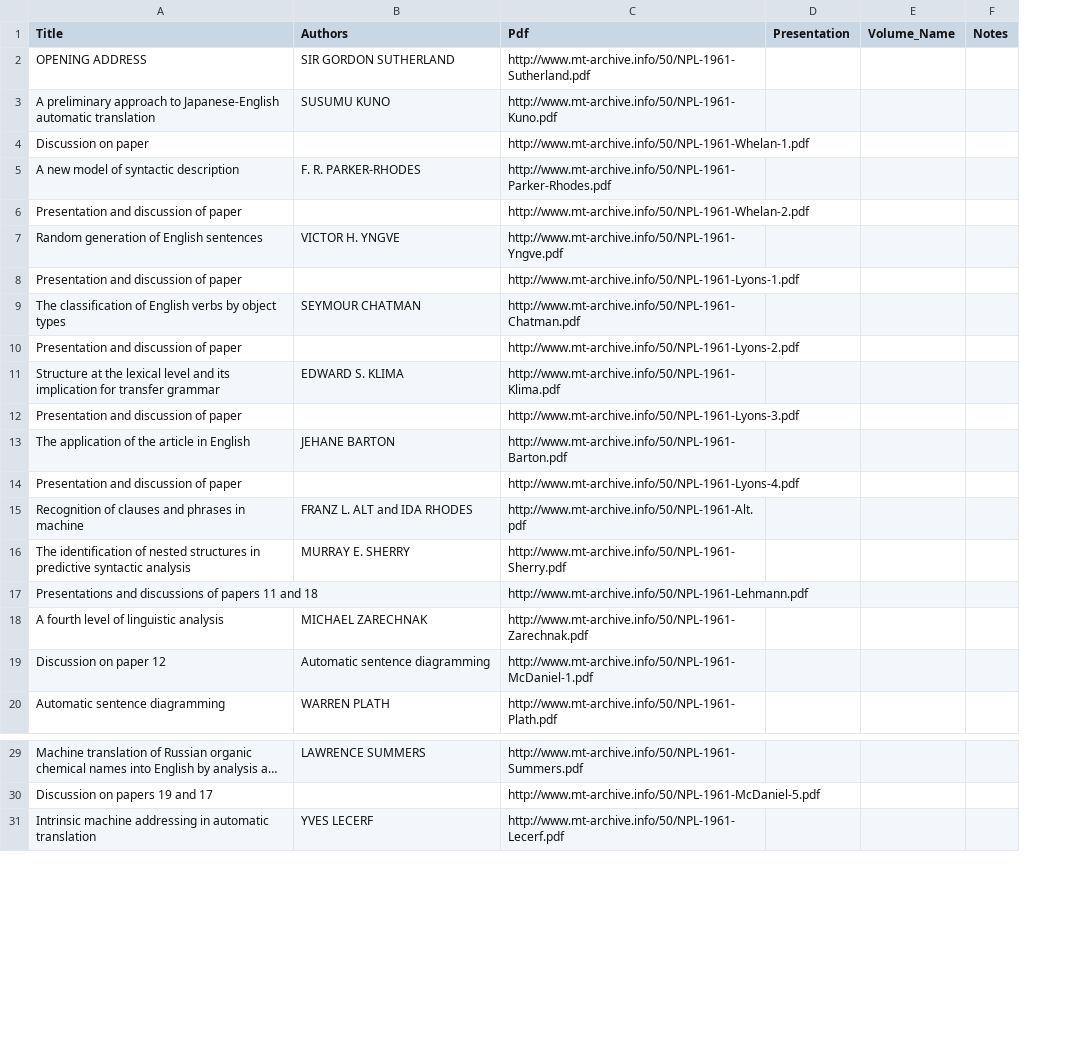
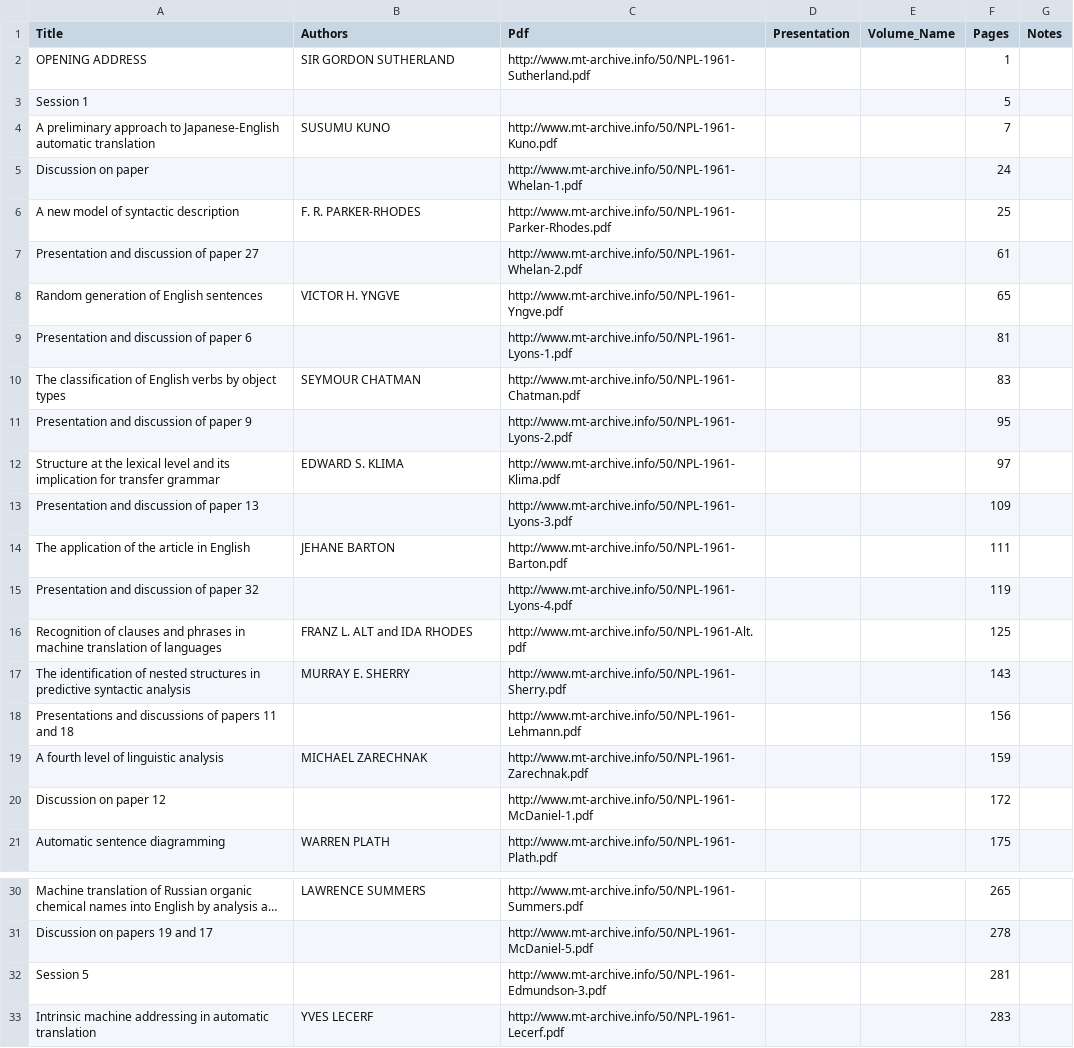
Before and after one commit to mardub1635/mt-archive, a TSV file: preconf/1961.preconf.tsv, drawn as a sheet; only a part is shown, gaps mark what is left out; long unchanged cells end in …; addresses are those after the commit; the diff covers the shown part only; the diff names each change by its address in the sheet, - before the commit and + after, or states it on an @@ line.

Commit message:
adds page numbers to pre 80's conferences ('preconf' folder)

```diff
--- a/preconf/1961.preconf.tsv
+++ b/preconf/1961.preconf.tsv
+column F (Pages), row 2: 1; rows 4-21: 7 | 24 | 25 | 61 | 65 | 81 | 83 | 95 | 97 | 109 | 111 | 119 | 125 | 143 | 156 | 159 | 172 | 175; rows 30-31: 265 | 278; row 33: 283
+row 3: Session 1 |  |  |  |  | 5
-A7 (Title): Presentation and discussion of paper
+A7 (Title): Presentation and discussion of paper 27
-A9 (Title): Presentation and discussion of paper
+A9 (Title): Presentation and discussion of paper 6
-A11 (Title): Presentation and discussion of paper
+A11 (Title): Presentation and discussion of paper 9
-A13 (Title): Presentation and discussion of paper
+A13 (Title): Presentation and discussion of paper 13
-A15 (Title): Presentation and discussion of paper
+A15 (Title): Presentation and discussion of paper 32
-A16 (Title): …in machine
+A16 (Title): …in machine translation of languages
-B20 (Authors): Automatic sentence diagramming
+B20 (Authors): (empty)
+row 32: Session 5 |  | http://www.mt-archive.info/50/NPL-1961-Edmundson-3.pdf |  |  | 281
```
Also changed, not shown: 1 added row and 9 edited cells elsewhere in this file, preconf/1957.preconf.tsv, preconf/1962.preconf.tsv, 1 other file.
